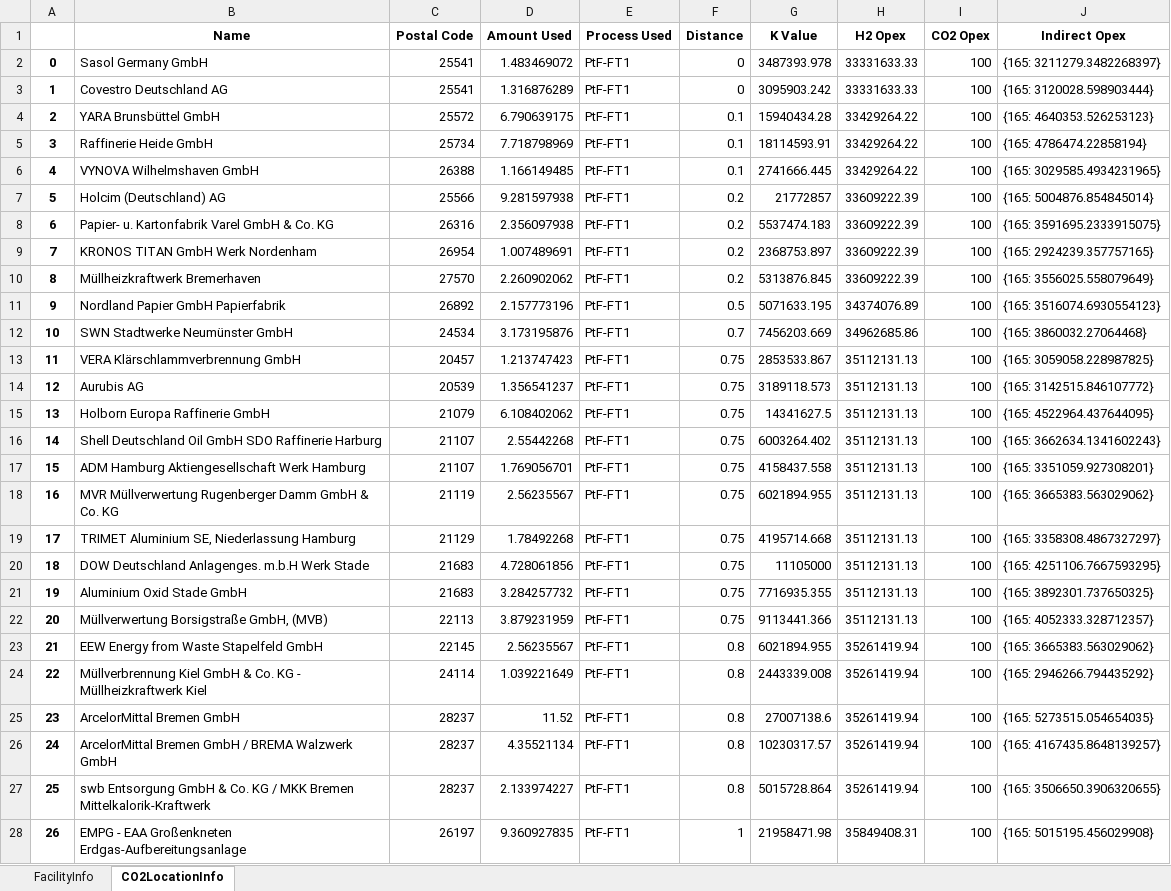
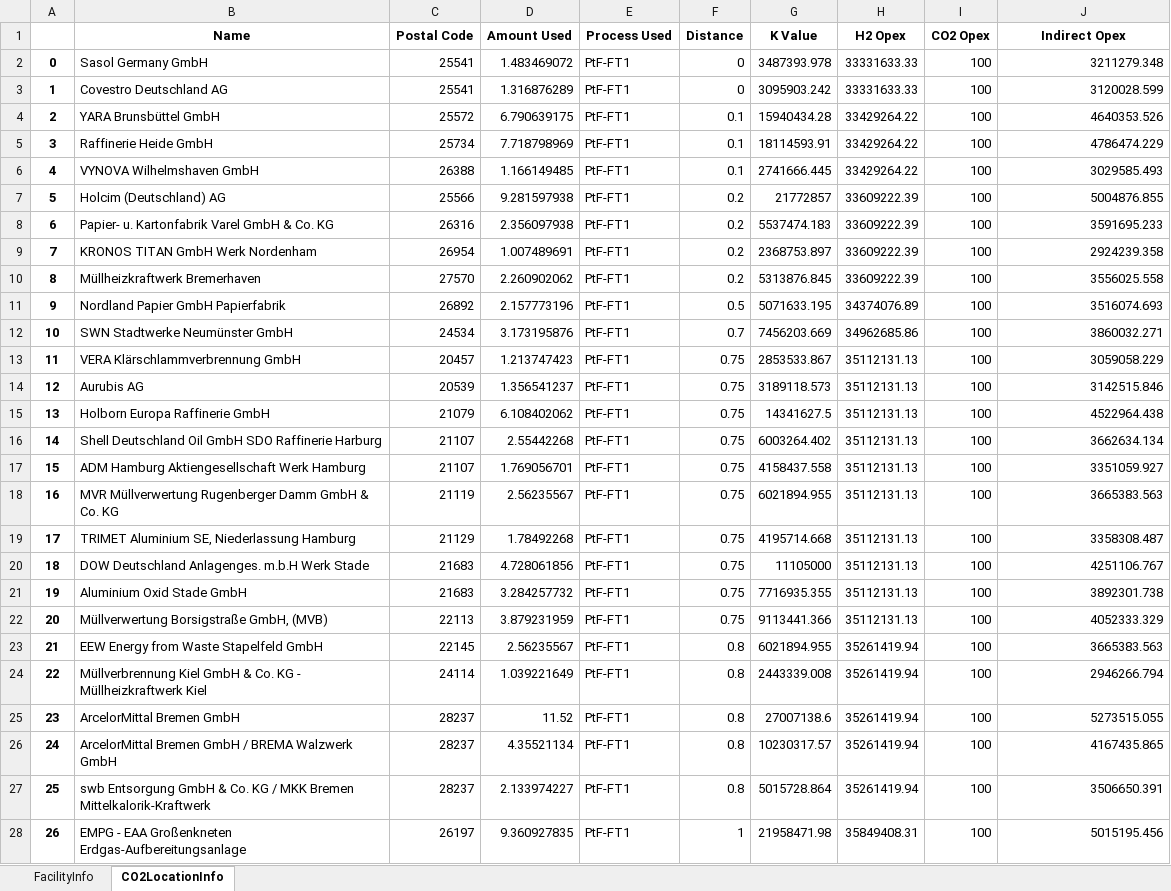
Before and after one commit to jtrobinson57/fscmodel-single-step, an Excel workbook: output.xlsx, sheet CO2LocationInfo, drawn as a sheet; only a part is shown; values as stored, in another font and other column widths than the file's, no borders; the diff covers the shown part only; the diff names each change by its address in the sheet, - before the commit and + after, or states it on an @@ line.

```diff
--- a/output.xlsx (sheet CO2LocationInfo)
+++ b/output.xlsx (sheet CO2LocationInfo)
-J2 (Indirect Opex): {165: 3211279.3482268397}
+J2 (Indirect Opex): 3211279.348
-J3 (Indirect Opex): {165: 3120028.598903444}
+J3 (Indirect Opex): 3120028.599
-J4 (Indirect Opex): {165: 4640353.526253123}
+J4 (Indirect Opex): 4640353.526
-J5 (Indirect Opex): {165: 4786474.22858194}
+J5 (Indirect Opex): 4786474.229
-J6 (Indirect Opex): {165: 3029585.4934231965}
+J6 (Indirect Opex): 3029585.493
-J7 (Indirect Opex): {165: 5004876.854845014}
+J7 (Indirect Opex): 5004876.855
-J8 (Indirect Opex): {165: 3591695.2333915075}
+J8 (Indirect Opex): 3591695.233
-J9 (Indirect Opex): {165: 2924239.357757165}
+J9 (Indirect Opex): 2924239.358
-J10 (Indirect Opex): {165: 3556025.558079649}
+J10 (Indirect Opex): 3556025.558
-J11 (Indirect Opex): {165: 3516074.6930554123}
+J11 (Indirect Opex): 3516074.693
-J12 (Indirect Opex): {165: 3860032.27064468}
+J12 (Indirect Opex): 3860032.271
-J13 (Indirect Opex): {165: 3059058.228987825}
+J13 (Indirect Opex): 3059058.229
-J14 (Indirect Opex): {165: 3142515.846107772}
+J14 (Indirect Opex): 3142515.846
-J15 (Indirect Opex): {165: 4522964.437644095}
+J15 (Indirect Opex): 4522964.438
-J16 (Indirect Opex): {165: 3662634.1341602243}
+J16 (Indirect Opex): 3662634.134
-J17 (Indirect Opex): {165: 3351059.927308201}
+J17 (Indirect Opex): 3351059.927
-J18 (Indirect Opex): {165: 3665383.563029062}
+J18 (Indirect Opex): 3665383.563
-J19 (Indirect Opex): {165: 3358308.4867327297}
+J19 (Indirect Opex): 3358308.487
-J20 (Indirect Opex): {165: 4251106.7667593295}
+J20 (Indirect Opex): 4251106.767
-J21 (Indirect Opex): {165: 3892301.737650325}
+J21 (Indirect Opex): 3892301.738
-J22 (Indirect Opex): {165: 4052333.328712357}
+J22 (Indirect Opex): 4052333.329
-J23 (Indirect Opex): {165: 3665383.563029062}
+J23 (Indirect Opex): 3665383.563
-J24 (Indirect Opex): {165: 2946266.794435292}
+J24 (Indirect Opex): 2946266.794
-J25 (Indirect Opex): {165: 5273515.054654035}
+J25 (Indirect Opex): 5273515.055
-J26 (Indirect Opex): {165: 4167435.8648139257}
+J26 (Indirect Opex): 4167435.865
-J27 (Indirect Opex): {165: 3506650.3906320655}
+J27 (Indirect Opex): 3506650.391
-J28 (Indirect Opex): {165: 5015195.456029908}
+J28 (Indirect Opex): 5015195.456
```
Also changed, not shown: 49 edited cells elsewhere in this sheet, sheet FacilityInfo, 1 other file.
